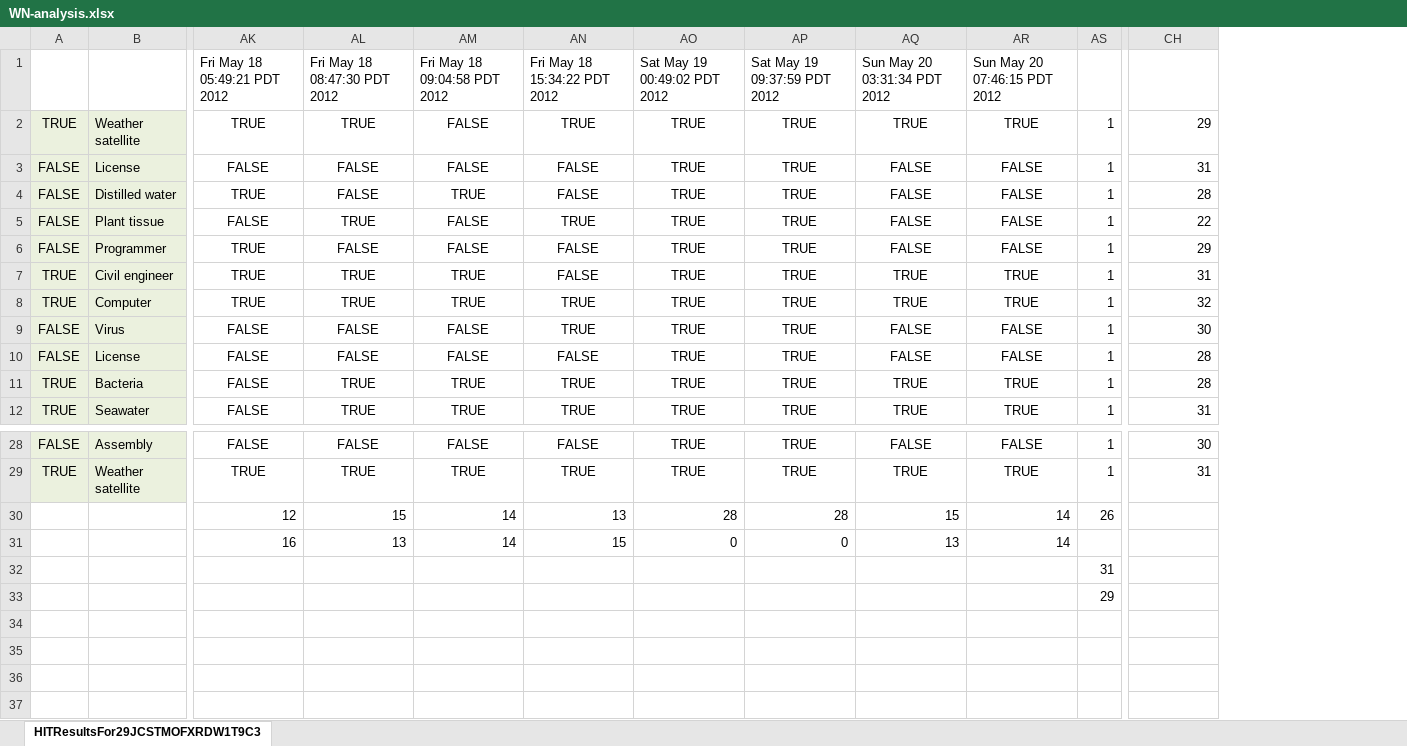
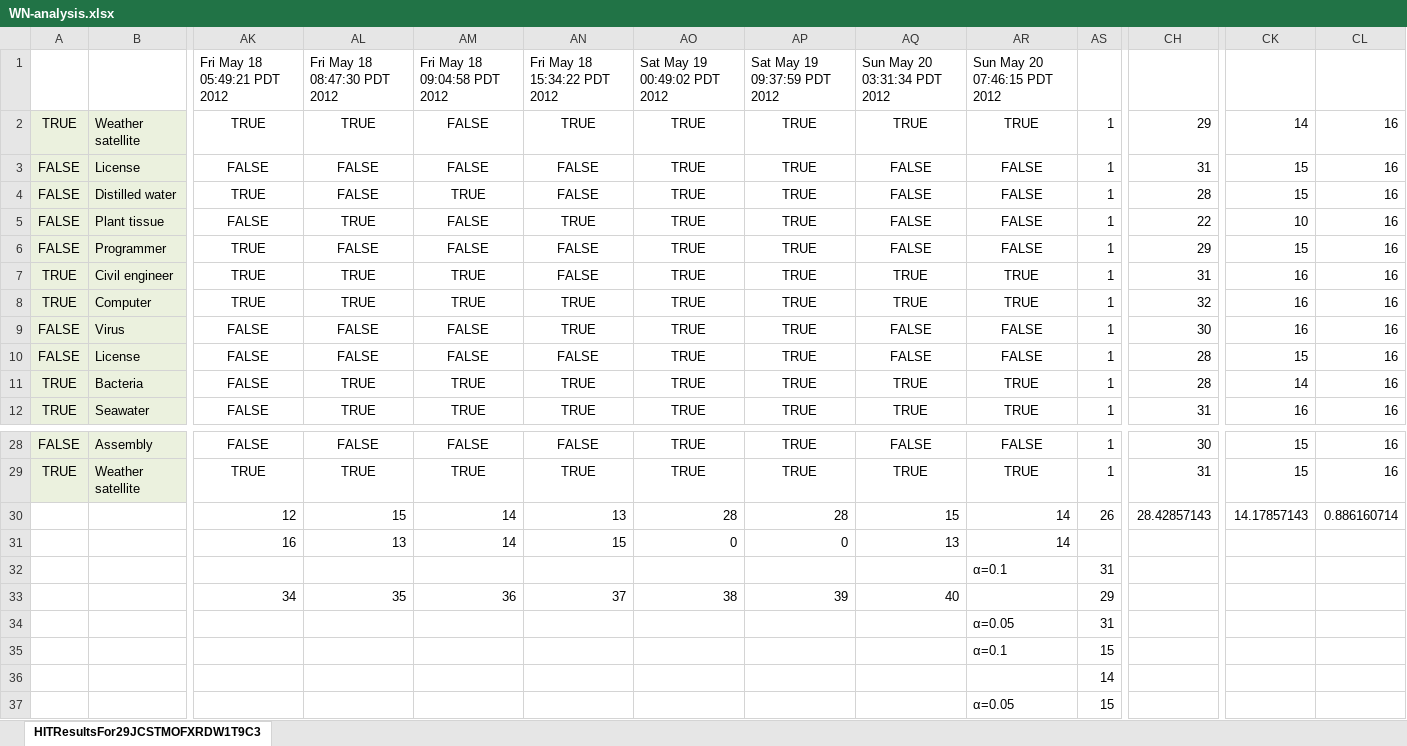
Before and after one commit to ncbo/hcomp_ontology_evaluation, an Excel workbook: results/WN/WN-analysis.xlsx, sheet HITResultsFor29JCSTMOFXRDW1T9C3, drawn as a sheet; only a part is shown, gaps mark what is left out; values as stored, in another font and other column widths than the file's, no borders; removed rows and columns are numbered as before the commit, all else as after; rows hold the shown columns only; the diff names each change by its address in the sheet, - before the commit and + after, or states it on an @@ line.

```diff
--- a/results/WN/WN-analysis.xlsx (sheet HITResultsFor29JCSTMOFXRDW1T9C3)
+++ b/results/WN/WN-analysis.xlsx (sheet HITResultsFor29JCSTMOFXRDW1T9C3)
+column CK, rows 2-12: 14 | 15 | 15 | 10 | 15 | 16 | 16 | 16 | 15 | 14 | 16; rows 28-30: 15 | 15 | 14.17857143
+column CL, rows 2-12: all 16; rows 28-30: 16 | 16 | 0.886160714
-CH30: (empty)
+CH30: 28.42857143
-row 32:  |  |  |  |  |  |  |  |  |  | 31
+row 32:  |  |  |  |  |  |  |  |  | α=0.1 | 31
+row 33:  |  | 34 | 35 | 36 | 37 | 38 | 39 | 40 |  | 29
+row 34:  |  |  |  |  |  |  |  |  | α=0.05 | 31
+row 35:  |  |  |  |  |  |  |  |  | α=0.1 | 15
-AS36: 29
+AS36: 14
+row 37:  |  |  |  |  |  |  |  |  | α=0.05 | 15
```
Also changed, not shown: results/BWW/BWW-analysis.xlsx, results/BWW/BWW-no-quals-analysis.xlsx, 6 other files.
